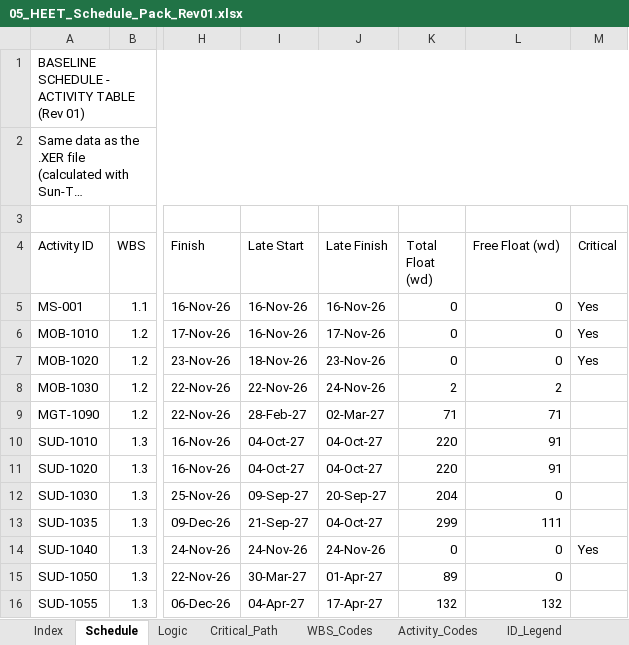
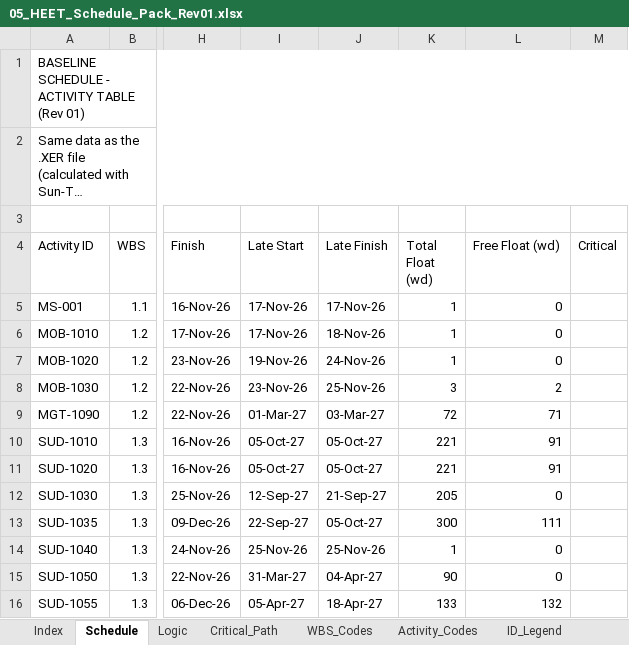
Before and after one commit to mostafaessam8-source/claude-fable-5-prompt, an Excel workbook: Submittal_BEN-26-911-SCH-01_Rev01/05_HEET_Schedule_Pack_Rev01.xlsx, sheet Schedule, drawn as a sheet; only a part is shown, gaps mark what is left out; long unchanged cells end in …; values as stored, in another font and other column widths than the file's, no cell formats; conditional formats not drawn; the diff covers the shown part only; the diff names each change by its address in the sheet, - before the commit and + after, or states it on an @@ line.

```diff
--- a/Submittal_BEN-26-911-SCH-01_Rev01/05_HEET_Schedule_Pack_Rev01.xlsx (sheet Schedule)
+++ b/Submittal_BEN-26-911-SCH-01_Rev01/05_HEET_Schedule_Pack_Rev01.xlsx (sheet Schedule)
-I5:I6 (Late Start): 16-Nov-26
+I5:I6 (Late Start): 17-Nov-26
-J5 (Late Finish): 16-Nov-26
+J5 (Late Finish): 17-Nov-26
-K5:K7 (Total Float (wd)): 0
+K5:K7 (Total Float (wd)): 1
-M5:M7 (Critical): Yes
+M5:M7 (Critical): (empty)
-J6 (Late Finish): 17-Nov-26
+J6 (Late Finish): 18-Nov-26
-I7 (Late Start): 18-Nov-26
+I7 (Late Start): 19-Nov-26
-J7 (Late Finish): 23-Nov-26
+J7 (Late Finish): 24-Nov-26
-I8 (Late Start): 22-Nov-26
+I8 (Late Start): 23-Nov-26
-J8 (Late Finish): 24-Nov-26
+J8 (Late Finish): 25-Nov-26
-K8 (Total Float (wd)): 2
+K8 (Total Float (wd)): 3
-I9 (Late Start): 28-Feb-27
+I9 (Late Start): 01-Mar-27
-J9 (Late Finish): 02-Mar-27
+J9 (Late Finish): 03-Mar-27
-K9 (Total Float (wd)): 71
+K9 (Total Float (wd)): 72
-I10:I11 (Late Start): 04-Oct-27
+I10:I11 (Late Start): 05-Oct-27
-J10:J11 (Late Finish): 04-Oct-27
+J10:J11 (Late Finish): 05-Oct-27
-K10:K11 (Total Float (wd)): 220
+K10:K11 (Total Float (wd)): 221
-I12 (Late Start): 09-Sep-27
+I12 (Late Start): 12-Sep-27
-J12 (Late Finish): 20-Sep-27
+J12 (Late Finish): 21-Sep-27
-K12 (Total Float (wd)): 204
+K12 (Total Float (wd)): 205
-I13 (Late Start): 21-Sep-27
+I13 (Late Start): 22-Sep-27
-J13 (Late Finish): 04-Oct-27
+J13 (Late Finish): 05-Oct-27
-K13 (Total Float (wd)): 299
+K13 (Total Float (wd)): 300
-I14 (Late Start): 24-Nov-26
+I14 (Late Start): 25-Nov-26
-J14 (Late Finish): 24-Nov-26
+J14 (Late Finish): 25-Nov-26
-K14 (Total Float (wd)): 0
+K14 (Total Float (wd)): 1
-M14 (Critical): Yes
+M14 (Critical): (empty)
-I15 (Late Start): 30-Mar-27
+I15 (Late Start): 31-Mar-27
-J15 (Late Finish): 01-Apr-27
+J15 (Late Finish): 04-Apr-27
-K15 (Total Float (wd)): 89
+K15 (Total Float (wd)): 90
-I16 (Late Start): 04-Apr-27
+I16 (Late Start): 05-Apr-27
-J16 (Late Finish): 17-Apr-27
+J16 (Late Finish): 18-Apr-27
-K16 (Total Float (wd)): 132
+K16 (Total Float (wd)): 133
```
Also changed, not shown: 822 edited cells elsewhere in this sheet, sheet Cost_Distribution, sheet Critical_Path, sheet BoQ_Mapping, sheet Cash_Flow, sheet Long_Lead, sheet ID_Code_Matrix, 6 more sheets, cell formats, formulas that keep their value, Submittal_BEN-26-911-SCH-01_Rev01/06_CRS_Contractor_Response_Rev01.xlsx, Submittal_BEN-26-911-SCH-01_Rev01/07_BoQ_Mapping_Rev01.xlsx, 6 other files.
